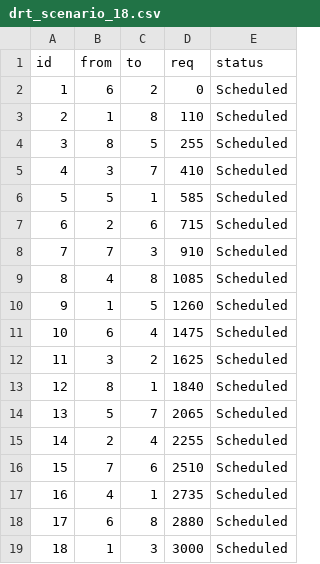
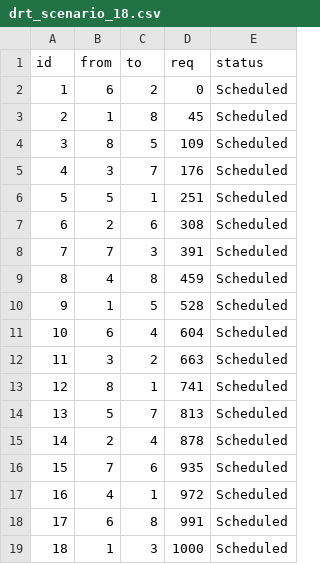
Before and after one commit to JIhunByonAJOU/Project_team1_New, a CSV file: Assets/DRT/Resources/drt_scenario_18.csv, drawn as a sheet.

```diff
--- a/Assets/DRT/Resources/drt_scenario_18.csv
+++ b/Assets/DRT/Resources/drt_scenario_18.csv
@@ -2,18 +2,18 @@ id,from,to,req,status
 1,6,2,0,Scheduled
-2,1,8,110,Scheduled
-3,8,5,255,Scheduled
-4,3,7,410,Scheduled
-5,5,1,585,Scheduled
-6,2,6,715,Scheduled
-7,7,3,910,Scheduled
-8,4,8,1085,Scheduled
-9,1,5,1260,Scheduled
-10,6,4,1475,Scheduled
-11,3,2,1625,Scheduled
-12,8,1,1840,Scheduled
-13,5,7,2065,Scheduled
-14,2,4,2255,Scheduled
-15,7,6,2510,Scheduled
-16,4,1,2735,Scheduled
-17,6,8,2880,Scheduled
-18,1,3,3000,Scheduled
+2,1,8,45,Scheduled
+3,8,5,109,Scheduled
+4,3,7,176,Scheduled
+5,5,1,251,Scheduled
+6,2,6,308,Scheduled
+7,7,3,391,Scheduled
+8,4,8,459,Scheduled
+9,1,5,528,Scheduled
+10,6,4,604,Scheduled
+11,3,2,663,Scheduled
+12,8,1,741,Scheduled
+13,5,7,813,Scheduled
+14,2,4,878,Scheduled
+15,7,6,935,Scheduled
+16,4,1,972,Scheduled
+17,6,8,991,Scheduled
+18,1,3,1000,Scheduled
```
Also changed, not shown: Assets/DRT/Resources/drt_scenario_14.csv, Assets/DRT/Resources/drt_scenario_22.csv, 1 other file.
